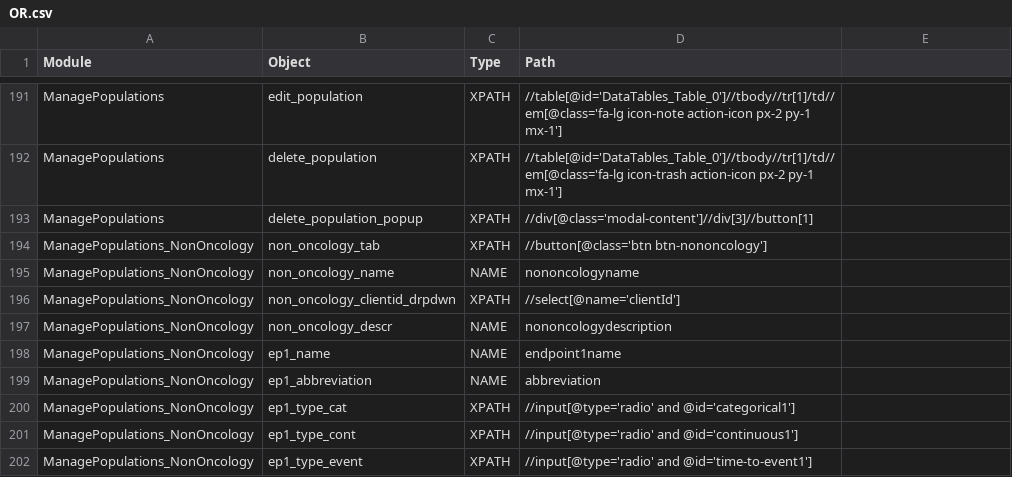
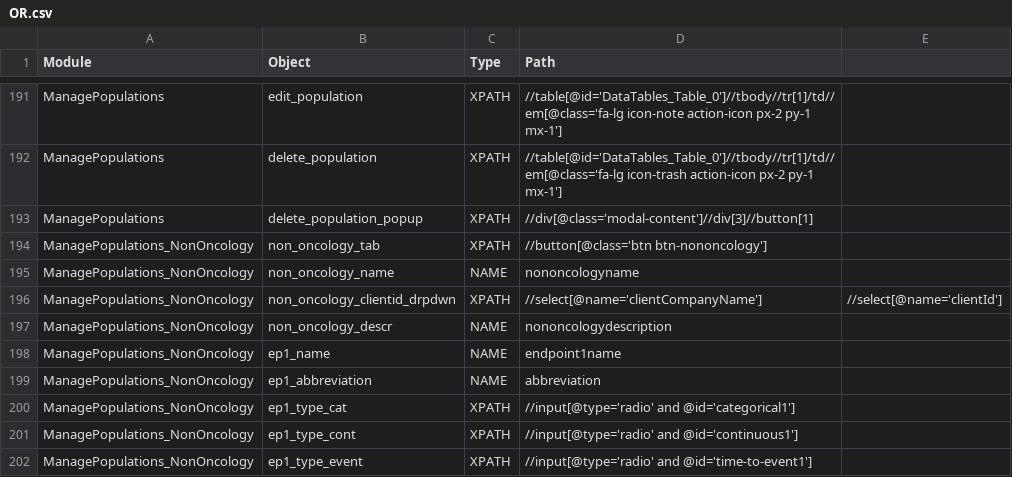
Before and after one commit to shilpasairam/shilpasairam, a CSV file: Configurations/OR.csv, drawn as a sheet; only a part is shown, gaps mark what is left out.

Commit message:
updated the test data and OR file

```diff
--- a/Configurations/OR.csv
+++ b/Configurations/OR.csv
@@ -195,3 +195,3 @@ ManagePopulations_NonOncology,non_oncology_tab,XPATH,//button[@class='btn btn-no
 ManagePopulations_NonOncology,non_oncology_name,NAME,nononcologyname,
-ManagePopulations_NonOncology,non_oncology_clientid_drpdwn,XPATH,//select[@name='clientId'],
+ManagePopulations_NonOncology,non_oncology_clientid_drpdwn,XPATH,//select[@name='clientCompanyName'],//select[@name='clientId']
 ManagePopulations_NonOncology,non_oncology_descr,NAME,nononcologydescription,
```
Also changed, not shown: 1 other file.
